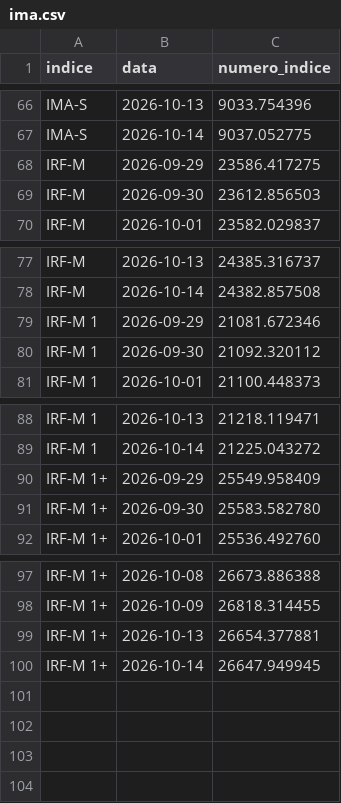
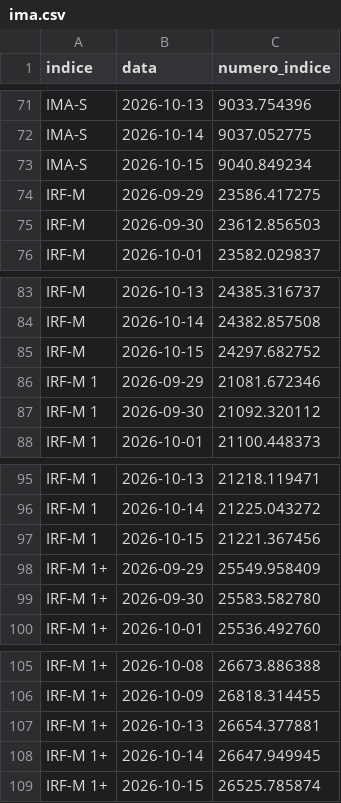
Before and after one commit to gustavobailly-92/hubmaison-comparador-ativos, a CSV file: status/ima.csv, drawn as a sheet; only a part is shown, gaps mark what is left out; the diff covers the shown part only; the diff names each change by its address in the sheet, - before the commit and + after, or states it on an @@ line.

```diff
--- a/status/ima.csv
+++ b/status/ima.csv
+row 73: IMA-S | 2026-10-15 | 9040.849234
+row 85: IRF-M | 2026-10-15 | 24297.682752
+row 97: IRF-M 1 | 2026-10-15 | 21221.367456
+row 109: IRF-M 1+ | 2026-10-15 | 26525.785874
```
Also changed, not shown: 5 added rows elsewhere in this file, 2 other files.
